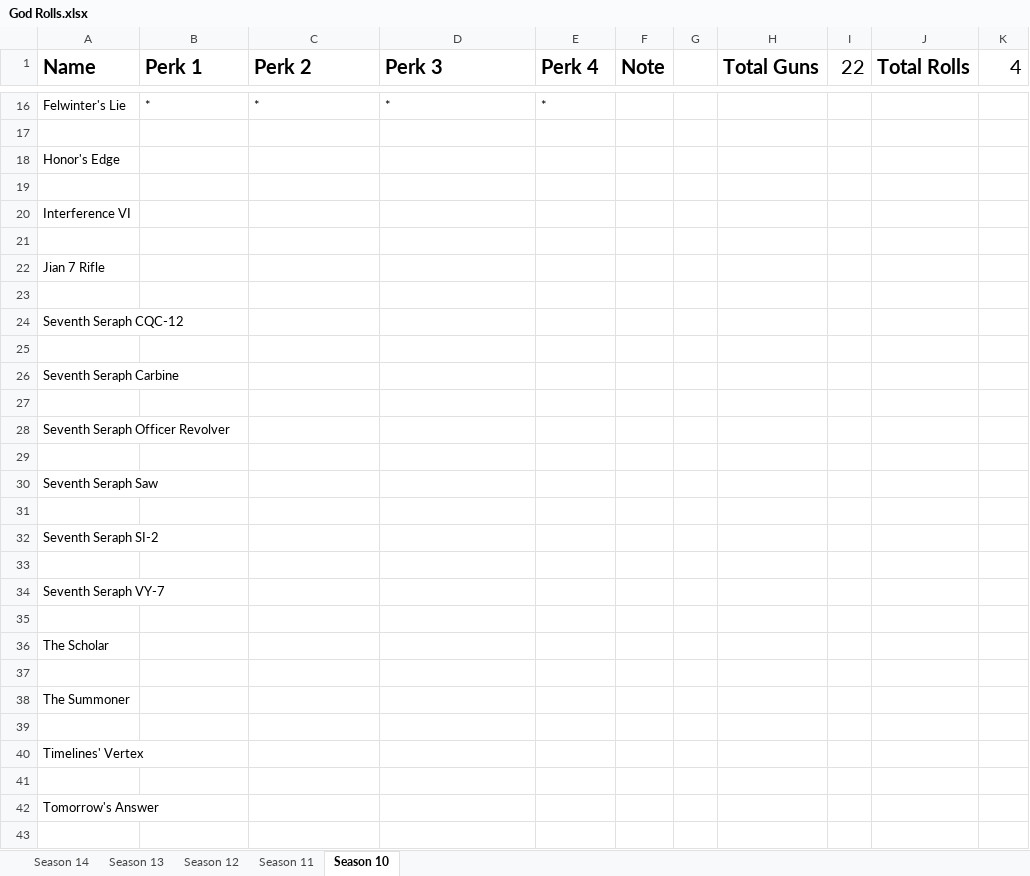
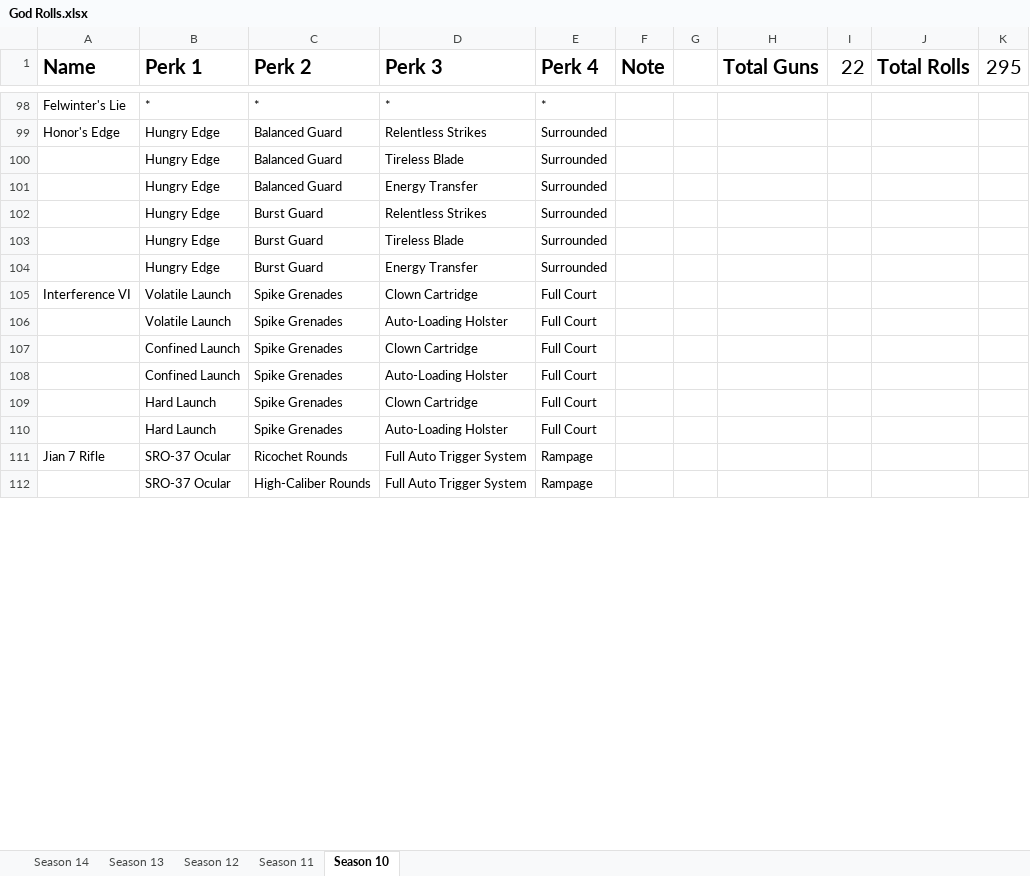
Before and after one commit to CWFire/Fires_God_Rolls, an Excel workbook: God Rolls.xlsx, sheet Season 10, drawn as a sheet; only a part is shown, gaps mark what is left out; values as stored, in another font and other column widths than the file's, no borders; removed rows and columns are numbered as before the commit, all else as after; the diff covers the shown part only; the diff names each change by its address in the sheet, - before the commit and + after, or states it on an @@ line.

```diff
--- a/God Rolls.xlsx (sheet Season 10)
+++ b/God Rolls.xlsx (sheet Season 10)
-K1: 4
+K1: 295
-row 99: (empty)
+row 99: Honor's Edge | Hungry Edge | Balanced Guard | Relentless Strikes | Surrounded
-row 18: Honor's Edge
-row 100: (empty)
+row 100:  | Hungry Edge | Balanced Guard | Tireless Blade | Surrounded
-row 20: Interference VI
-row 101: (empty)
+row 101:  | Hungry Edge | Balanced Guard | Energy Transfer | Surrounded
-row 22: Jian 7 Rifle
-row 102: (empty)
+row 102:  | Hungry Edge | Burst Guard | Relentless Strikes | Surrounded
-row 24: Seventh Seraph CQC-12
-row 103: (empty)
+row 103:  | Hungry Edge | Burst Guard | Tireless Blade | Surrounded
-row 26: Seventh Seraph Carbine
-row 104: (empty)
+row 104:  | Hungry Edge | Burst Guard | Energy Transfer | Surrounded
-row 28: Seventh Seraph Officer Revolver
-row 105: (empty)
+row 105: Interference VI | Volatile Launch | Spike Grenades | Clown Cartridge | Full Court
-row 30: Seventh Seraph Saw
-row 106: (empty)
+row 106:  | Volatile Launch | Spike Grenades | Auto-Loading Holster | Full Court
-row 32: Seventh Seraph SI-2
-row 107: (empty)
+row 107:  | Confined Launch | Spike Grenades | Clown Cartridge | Full Court
-row 34: Seventh Seraph VY-7
-row 108: (empty)
+row 108:  | Confined Launch | Spike Grenades | Auto-Loading Holster | Full Court
-row 36: The Scholar
-row 109: (empty)
+row 109:  | Hard Launch | Spike Grenades | Clown Cartridge | Full Court
-row 38: The Summoner
-row 110: (empty)
+row 110:  | Hard Launch | Spike Grenades | Auto-Loading Holster | Full Court
-row 40: Timelines' Vertex
-row 111: (empty)
+row 111: Jian 7 Rifle | SRO-37 Ocular | Ricochet Rounds | Full Auto Trigger System | Rampage
-row 42: Tomorrow's Answer
-row 112: (empty)
+row 112:  | SRO-37 Ocular | High-Caliber Rounds | Full Auto Trigger System | Rampage
```
Also changed, not shown: 271 added rows, 6 removed rows and 26 edited cells elsewhere in this sheet, sheet Season 11, 1 other file.
